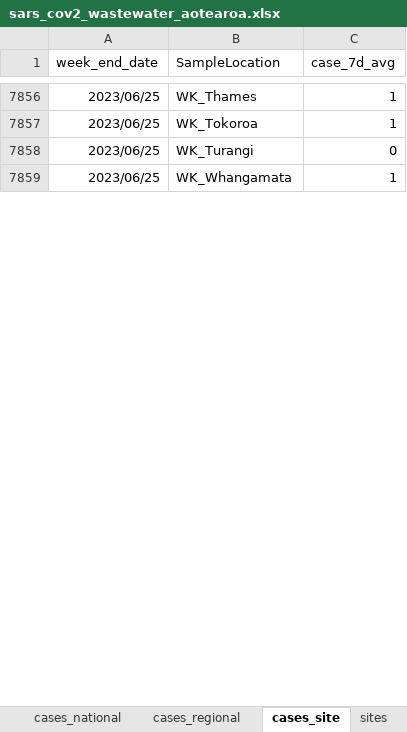
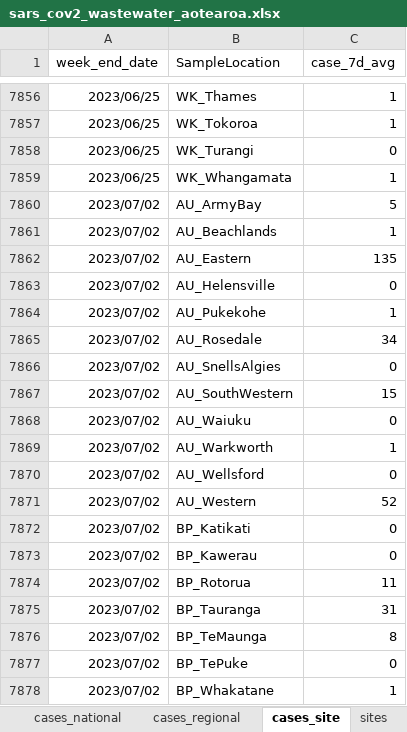
Before and after one commit to ESR-NZ/covid_in_wastewater, an Excel workbook: data/sars_cov2_wastewater_aotearoa.xlsx, sheet cases_site, drawn as a sheet; only a part is shown, gaps mark what is left out; values as stored, in another font and other column widths than the file's, no borders; table styles not drawn; the diff covers the shown part only; the diff names each change by its address in the sheet, - before the commit and + after, or states it on an @@ line.

```diff
--- a/data/sars_cov2_wastewater_aotearoa.xlsx (sheet cases_site)
+++ b/data/sars_cov2_wastewater_aotearoa.xlsx (sheet cases_site)
+row 7860: 2023/07/02 | AU_ArmyBay | 5
+row 7861: 2023/07/02 | AU_Beachlands | 1
+row 7862: 2023/07/02 | AU_Eastern | 135
+row 7863: 2023/07/02 | AU_Helensville | 0
+row 7864: 2023/07/02 | AU_Pukekohe | 1
+row 7865: 2023/07/02 | AU_Rosedale | 34
+row 7866: 2023/07/02 | AU_SnellsAlgies | 0
+row 7867: 2023/07/02 | AU_SouthWestern | 15
+row 7868: 2023/07/02 | AU_Waiuku | 0
+row 7869: 2023/07/02 | AU_Warkworth | 1
+row 7870: 2023/07/02 | AU_Wellsford | 0
+row 7871: 2023/07/02 | AU_Western | 52
+row 7872: 2023/07/02 | BP_Katikati | 0
+row 7873: 2023/07/02 | BP_Kawerau | 0
+row 7874: 2023/07/02 | BP_Rotorua | 11
+row 7875: 2023/07/02 | BP_Tauranga | 31
+row 7876: 2023/07/02 | BP_TeMaunga | 8
+row 7877: 2023/07/02 | BP_TePuke | 0
+row 7878: 2023/07/02 | BP_Whakatane | 1
```
Also changed, not shown: 230 added rows and 7 edited cells elsewhere in this sheet, sheet ww_data_all, sheet ww_site, sheet ww_regional, sheet cases_regional, sheet variants_last_two_weeks, sheet ww_national, 1 more sheet, 9 other files.
